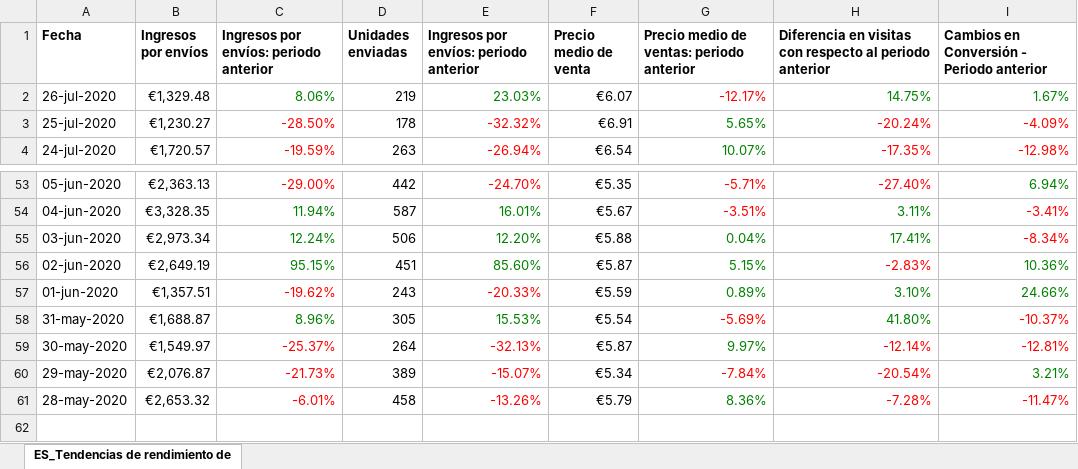
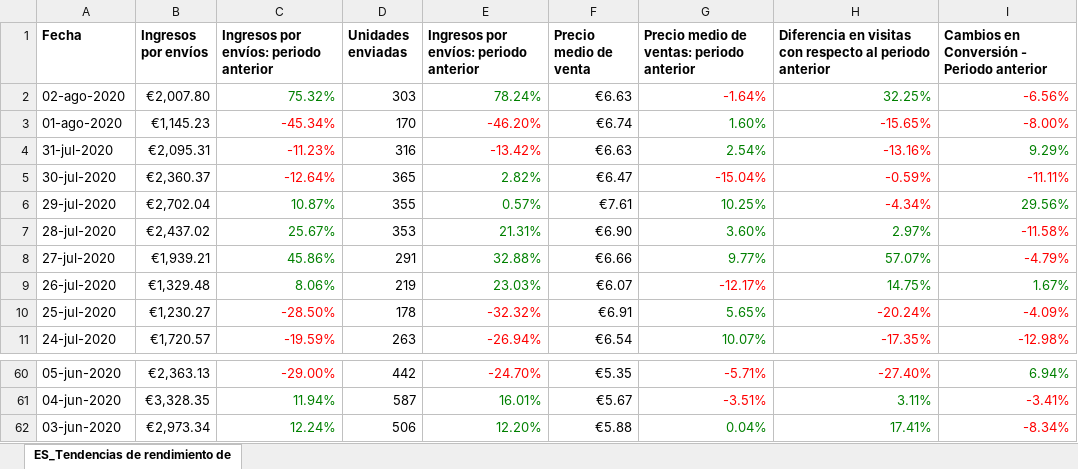
Before and after one commit to jjvegaes/amazonplatform-seller, an Excel workbook: users/informes_vendor/miquelrius/tendencias de rendimiento/Tendencias de rendimiento de ventas_ES.xlsx, sheet ES_Tendencias de rendimiento de, drawn as a sheet; only a part is shown, gaps mark what is left out; values as stored, in another font and other column widths than the file's, no borders; removed rows and columns are numbered as before the commit, all else as after; the diff names each change by its address in the sheet, - before the commit and + after, or states it on an @@ line.

```diff
--- a/users/informes_vendor/miquelrius/tendencias de rendimiento/Tendencias de rendimiento de ventas_ES.xlsx (sheet ES_Tendencias de rendimiento de)
+++ b/users/informes_vendor/miquelrius/tendencias de rendimiento/Tendencias de rendimiento de ventas_ES.xlsx (sheet ES_Tendencias de rendimiento de)
+row 2: 02-ago-2020 | €2,007.80 | 75.32% | 303 | 78.24% | €6.63 | -1.64% | 32.25% | -6.56%
+row 3: 01-ago-2020 | €1,145.23 | -45.34% | 170 | -46.20% | €6.74 | 1.60% | -15.65% | -8.00%
+row 4: 31-jul-2020 | €2,095.31 | -11.23% | 316 | -13.42% | €6.63 | 2.54% | -13.16% | 9.29%
+row 5: 30-jul-2020 | €2,360.37 | -12.64% | 365 | 2.82% | €6.47 | -15.04% | -0.59% | -11.11%
+row 6: 29-jul-2020 | €2,702.04 | 10.87% | 355 | 0.57% | €7.61 | 10.25% | -4.34% | 29.56%
+row 7: 28-jul-2020 | €2,437.02 | 25.67% | 353 | 21.31% | €6.90 | 3.60% | 2.97% | -11.58%
+row 8: 27-jul-2020 | €1,939.21 | 45.86% | 291 | 32.88% | €6.66 | 9.77% | 57.07% | -4.79%
-row 56: 02-jun-2020 | €2,649.19 | 95.15% | 451 | 85.60% | €5.87 | 5.15% | -2.83% | 10.36%
-row 57: 01-jun-2020 | €1,357.51 | -19.62% | 243 | -20.33% | €5.59 | 0.89% | 3.10% | 24.66%
-row 58: 31-may-2020 | €1,688.87 | 8.96% | 305 | 15.53% | €5.54 | -5.69% | 41.80% | -10.37%
-row 59: 30-may-2020 | €1,549.97 | -25.37% | 264 | -32.13% | €5.87 | 9.97% | -12.14% | -12.81%
-row 60: 29-may-2020 | €2,076.87 | -21.73% | 389 | -15.07% | €5.34 | -7.84% | -20.54% | 3.21%
-row 61: 28-may-2020 | €2,653.32 | -6.01% | 458 | -13.26% | €5.79 | 8.36% | -7.28% | -11.47%
```
Also changed, not shown: users/informes_vendor/miquelrius/diagnostico de trafico/Diagnóstico de tráfico_Detalles_ES.xlsx, users/informes_vendor/miquelrius/diagnostico de ventas/Diagnóstico de ventas_Vista de detalles_ES.xlsx, 15 other files.
